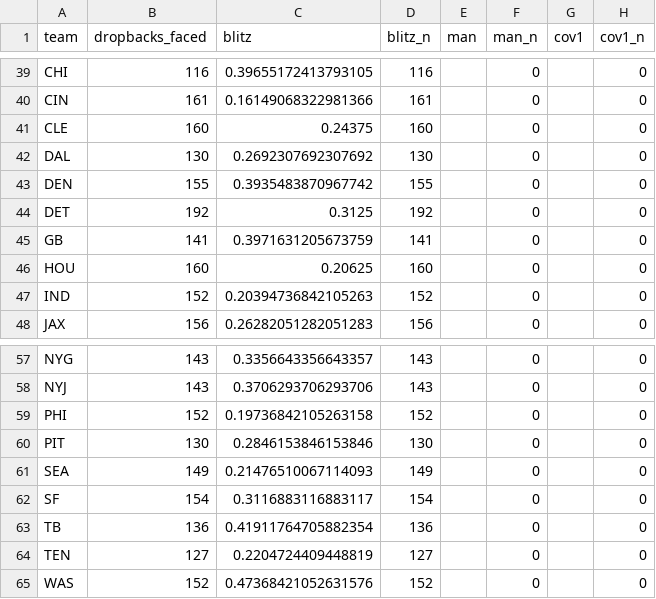
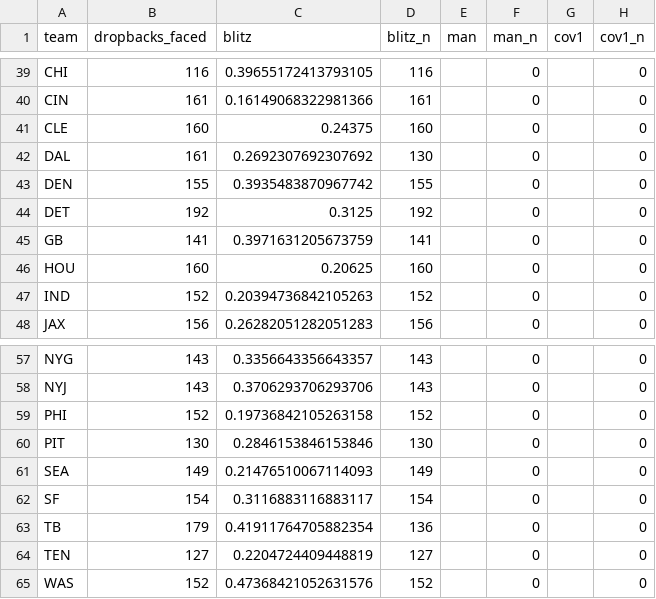
Before and after one commit to zgriesser-hue/NFL-unit-board, a CSV file: boards/scheme_team_profiles.csv, drawn as a sheet; only a part is shown, gaps mark what is left out; the diff names each change by its address in the sheet, - before the commit and + after, or states it on an @@ line.

```diff
--- a/boards/scheme_team_profiles.csv
+++ b/boards/scheme_team_profiles.csv
-B42 (dropbacks_faced): 130
+B42 (dropbacks_faced): 161
-B63 (dropbacks_faced): 136
+B63 (dropbacks_faced): 179
```
Also changed, not shown: boards/injury_player_pool_latest.csv, boards/model_weights_latest.csv, 6 other files.
